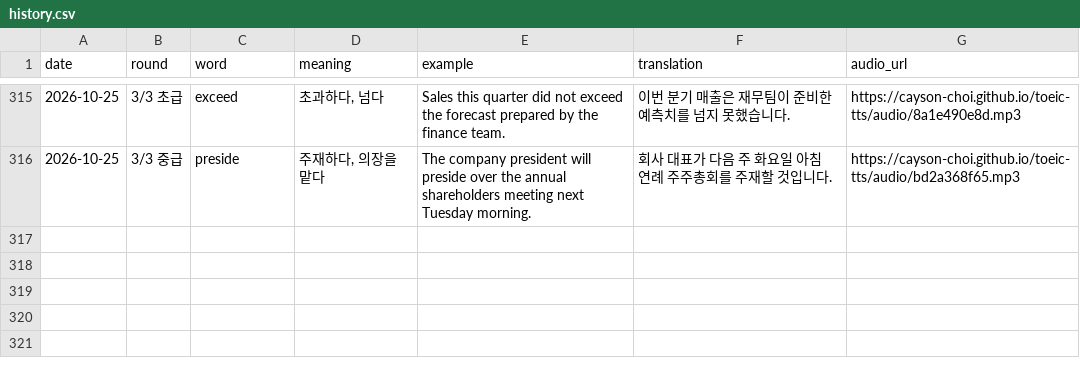
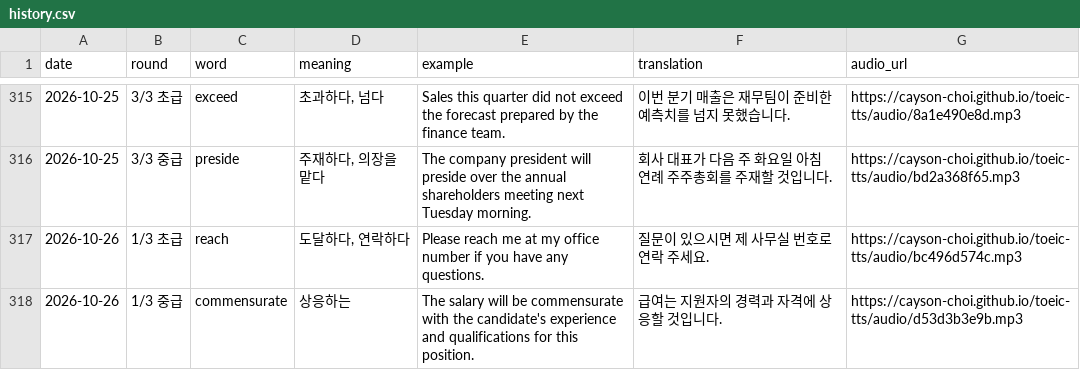
Before and after one commit to Cayson-Choi/toeic-tts, a CSV file: history.csv, drawn as a sheet; only a part is shown, gaps mark what is left out; the diff names each change by its address in the sheet, - before the commit and + after, or states it on an @@ line.

```diff
--- a/history.csv
+++ b/history.csv
+row 317: 2026-10-26 | 1/3 초급 | reach | 도달하다, 연락하다 | Please reach me at my office number if you have any questions. | 질문이 있으시면 제 사무실 번호로 연락 주세요. | https://cayson-choi.github.io/toeic-tts/audio/bc496d574c.mp3
+row 318: 2026-10-26 | 1/3 중급 | commensurate | 상응하는 | The salary will be commensurate with the candidate's experience and qualifications for this position. | 급여는 지원자의 경력과 자격에 상응할 것입니다. | https://cayson-choi.github.io/toeic-tts/audio/d53d3b3e9b.mp3
```
